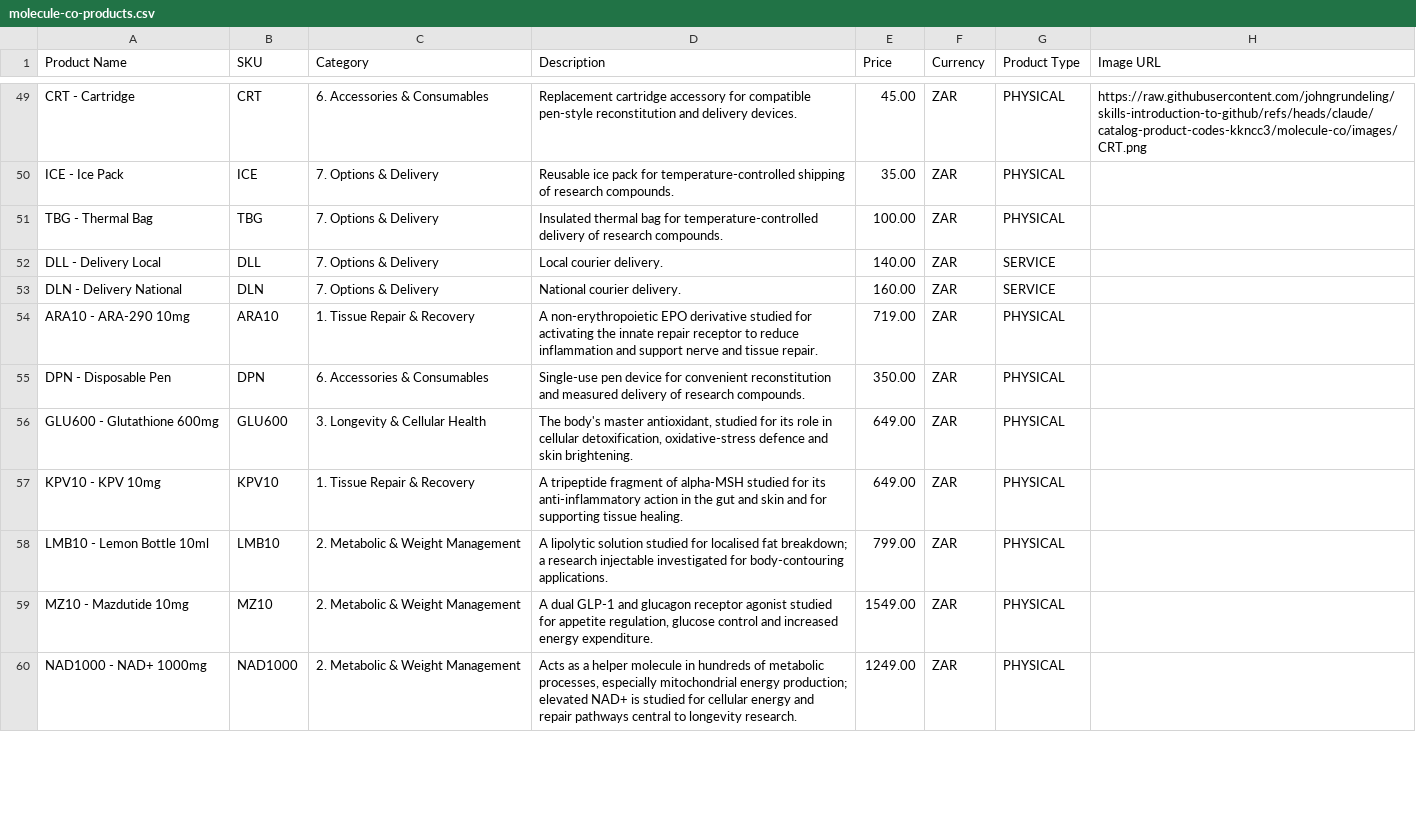
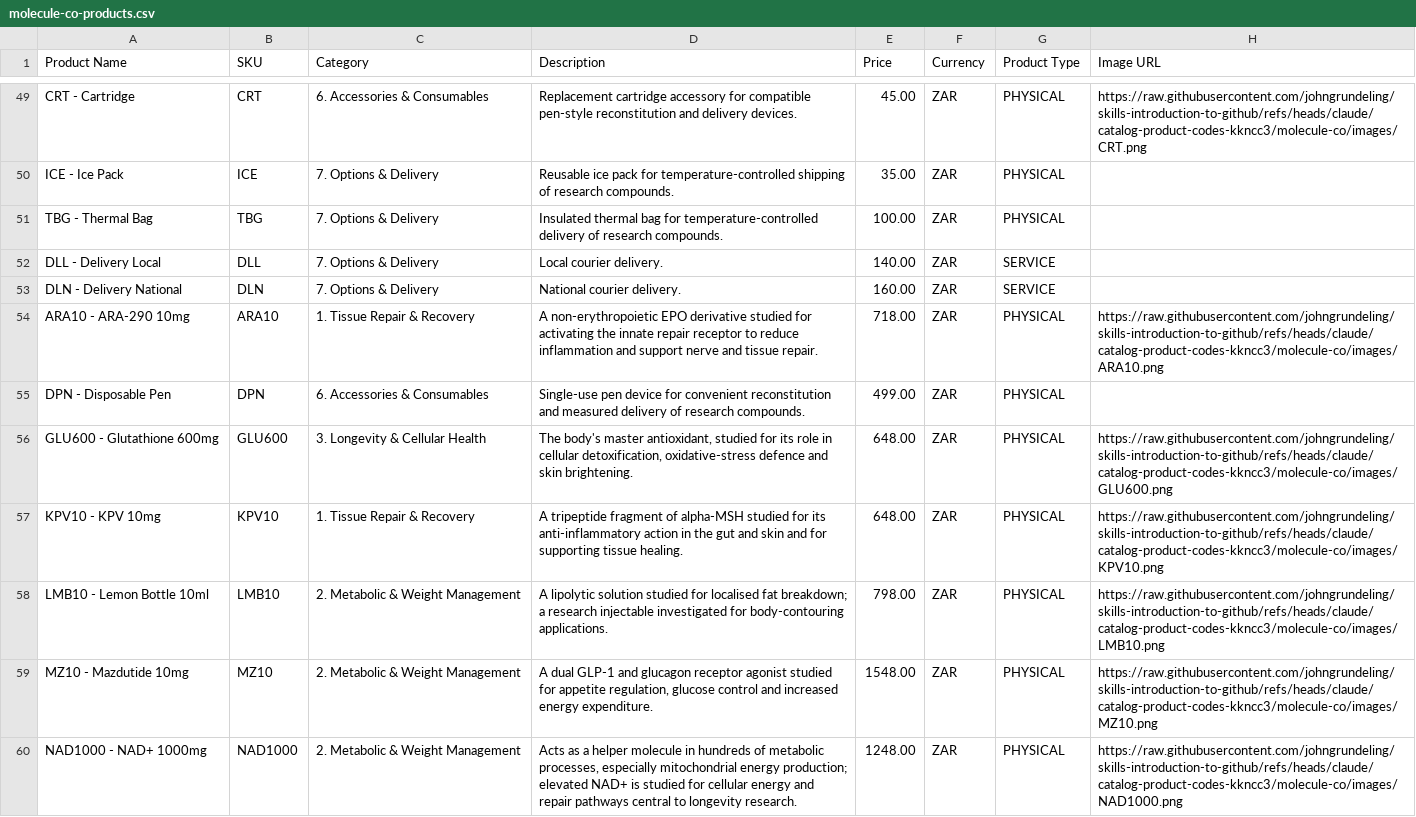
Before and after one commit to johngrundeling/skills-introduction-to-github, a CSV file: molecule-co/molecule-co-products.csv, drawn as a sheet; only a part is shown, gaps mark what is left out; the diff covers the shown part only.

```diff
--- a/molecule-co/molecule-co-products.csv
+++ b/molecule-co/molecule-co-products.csv
@@ -53,8 +53,8 @@ DLL - Delivery Local,DLL,7. Options & Delivery,Local courier delivery.,140.00,ZA
 DLN - Delivery National,DLN,7. Options & Delivery,National courier delivery.,160.00,ZAR,SERVICE,
-ARA10 - ARA-290 10mg,ARA10,1. Tissue Repair & Recovery,A non-erythropoietic EPO derivative studied for activating the innate repair receptor to reduce inflammation and support nerve and tissue repair.,719.00,ZAR,PHYSICAL,
-DPN - Disposable Pen,DPN,6. Accessories & Consumables,Single-use pen device for convenient reconstitution and measured delivery of research compounds.,350.00,ZAR,PHYSICAL,
-GLU600 - Glutathione 600mg,GLU600,3. Longevity & Cellular Health,"The body's master antioxidant, studied for its role in cellular detoxification, oxidative-stress defence and skin brightening.",649.00,ZAR,PHYSICAL,
-KPV10 - KPV 10mg,KPV10,1. Tissue Repair & Recovery,A tripeptide fragment of alpha-MSH studied for its anti-inflammatory action in the gut and skin and for supporting tissue healing.,649.00,ZAR,PHYSICAL,
-LMB10 - Lemon Bottle 10ml,LMB10,2. Metabolic & Weight Management,A lipolytic solution studied for localised fat breakdown; a research injectable investigated for body-contouring applications.,799.00,ZAR,PHYSICAL,
-MZ10 - Mazdutide 10mg,MZ10,2. Metabolic & Weight Management,"A dual GLP-1 and glucagon receptor agonist studied for appetite regulation, glucose control and increased energy expenditure.",1549.00,ZAR,PHYSICAL,
-NAD1000 - NAD+ 1000mg,NAD1000,2. Metabolic & Weight Management,"Acts as a helper molecule in hundreds of metabolic processes, especially mitochondrial energy production; elevated NAD+ is studied for cellular energy and repair pathways central to longevity research.",1249.00,ZAR,PHYSICAL,
+ARA10 - ARA-290 10mg,ARA10,1. Tissue Repair & Recovery,A non-erythropoietic EPO derivative studied for activating the innate repair receptor to reduce inflammation and support nerve and tissue repair.,718.00,ZAR,PHYSICAL,https://raw.githubusercontent.com/johngrundeling/skills-introduction-to-github/refs/heads/claude/catalog-product-codes-kkncc3/molecule-co/images/ARA10.png
+DPN - Disposable Pen,DPN,6. Accessories & Consumables,Single-use pen device for convenient reconstitution and measured delivery of research compounds.,499.00,ZAR,PHYSICAL,
+GLU600 - Glutathione 600mg,GLU600,3. Longevity & Cellular Health,"The body's master antioxidant, studied for its role in cellular detoxification, oxidative-stress defence and skin brightening.",648.00,ZAR,PHYSICAL,https://raw.githubusercontent.com/johngrundeling/skills-introduction-to-github/refs/heads/claude/catalog-product-codes-kkncc3/molecule-co/images/GLU600.png
+KPV10 - KPV 10mg,KPV10,1. Tissue Repair & Recovery,A tripeptide fragment of alpha-MSH studied for its anti-inflammatory action in the gut and skin and for supporting tissue healing.,648.00,ZAR,PHYSICAL,https://raw.githubusercontent.com/johngrundeling/skills-introduction-to-github/refs/heads/claude/catalog-product-codes-kkncc3/molecule-co/images/KPV10.png
+LMB10 - Lemon Bottle 10ml,LMB10,2. Metabolic & Weight Management,A lipolytic solution studied for localised fat breakdown; a research injectable investigated for body-contouring applications.,798.00,ZAR,PHYSICAL,https://raw.githubusercontent.com/johngrundeling/skills-introduction-to-github/refs/heads/claude/catalog-product-codes-kkncc3/molecule-co/images/LMB10.png
+MZ10 - Mazdutide 10mg,MZ10,2. Metabolic & Weight Management,"A dual GLP-1 and glucagon receptor agonist studied for appetite regulation, glucose control and increased energy expenditure.",1548.00,ZAR,PHYSICAL,https://raw.githubusercontent.com/johngrundeling/skills-introduction-to-github/refs/heads/claude/catalog-product-codes-kkncc3/molecule-co/images/MZ10.png
+NAD1000 - NAD+ 1000mg,NAD1000,2. Metabolic & Weight Management,"Acts as a helper molecule in hundreds of metabolic processes, especially mitochondrial energy production; elevated NAD+ is studied for cellular energy and repair pathways central to longevity research.",1248.00,ZAR,PHYSICAL,https://raw.githubusercontent.com/johngrundeling/skills-introduction-to-github/refs/heads/claude/catalog-product-codes-kkncc3/molecule-co/images/NAD1000.png
```
Also changed, not shown: 11 edited cells elsewhere in this file, molecule-co/molecule-co-products-GHL.csv, 14 other files.
